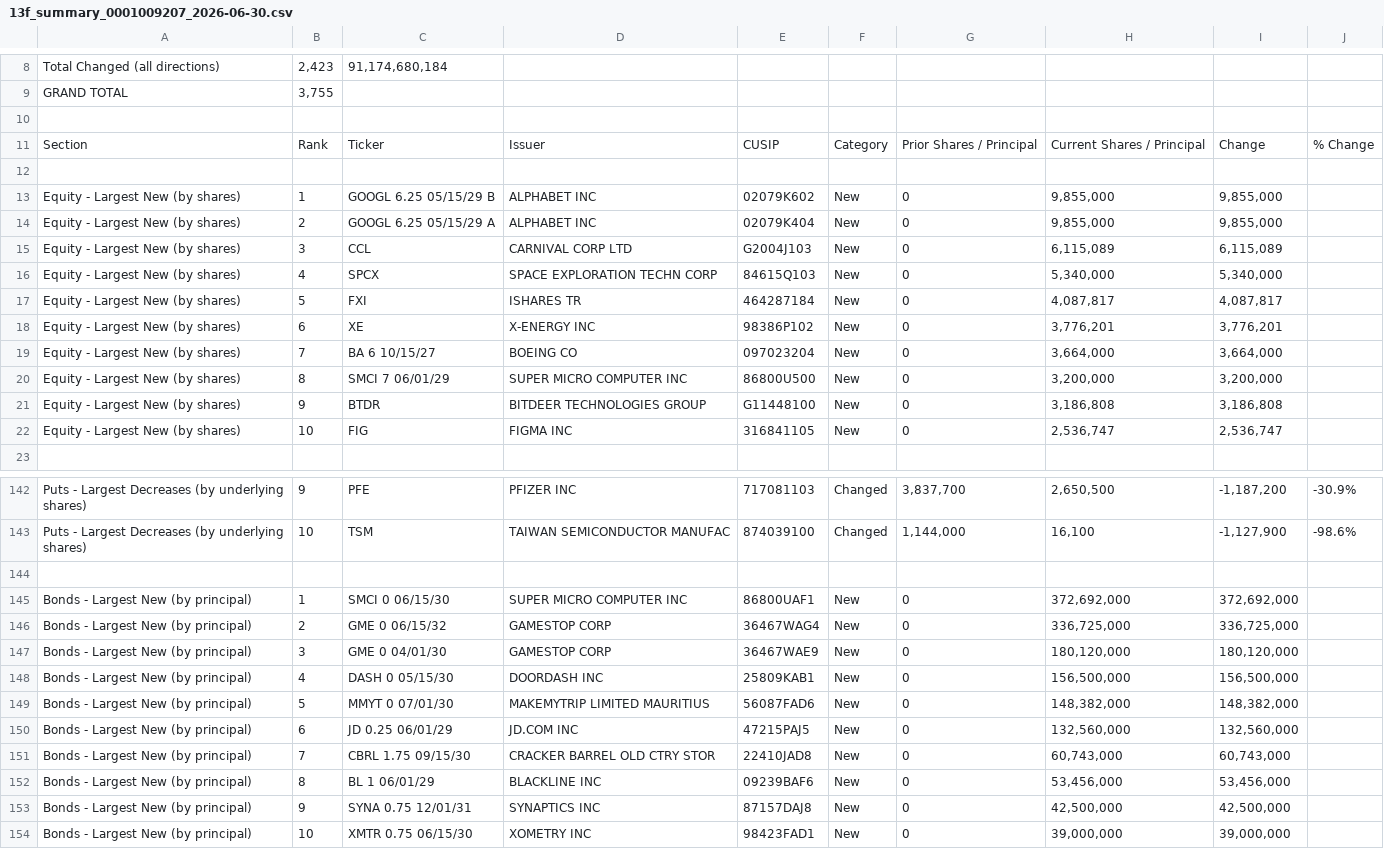
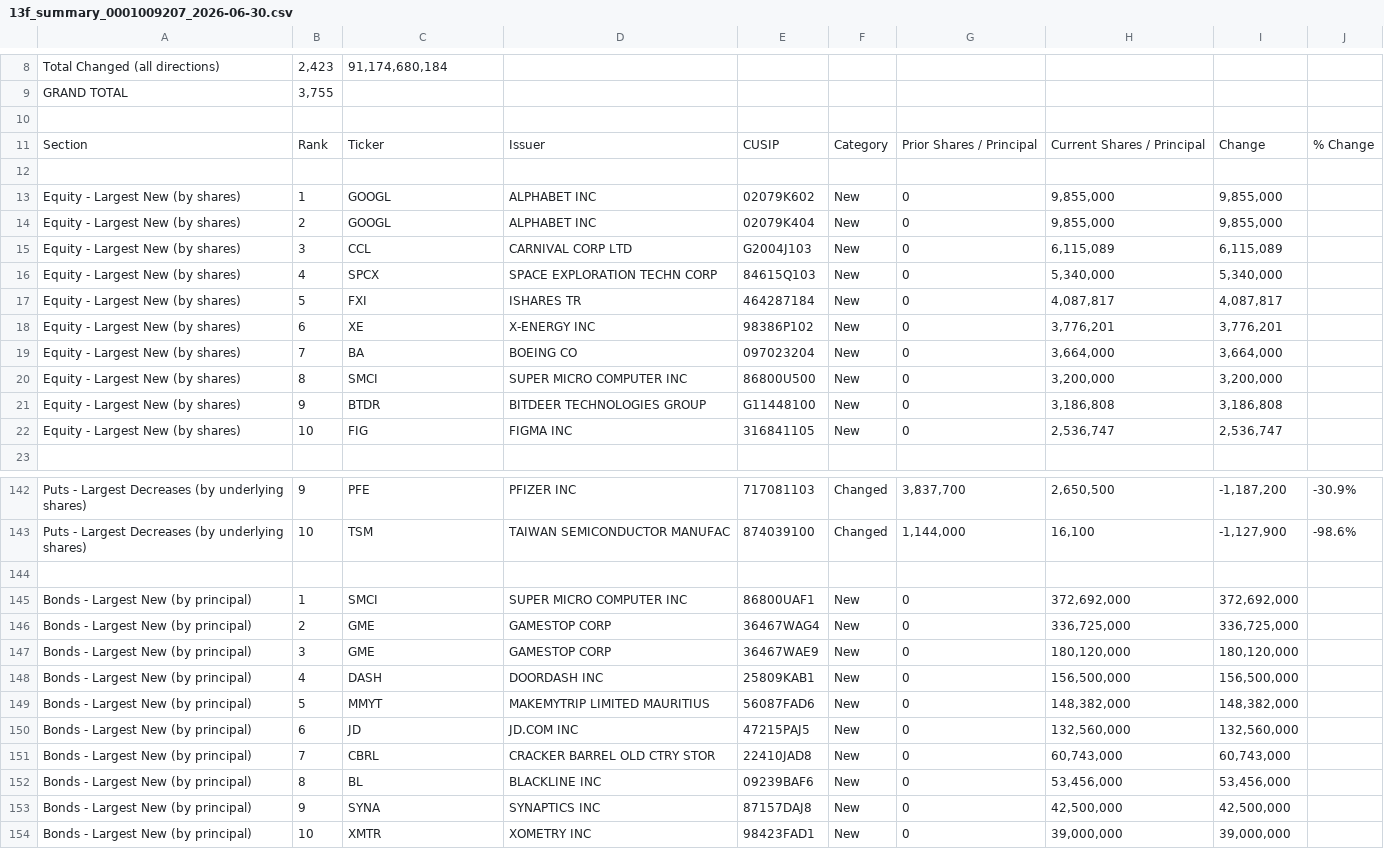
Before and after one commit to XXXXXXXXXXXX0/13f-reconciler, a CSV file: results/0001009207_2026-06-30/13f_summary_0001009207_2026-06-30.csv, drawn as a sheet; only a part is shown, gaps mark what is left out.

```diff
--- a/results/0001009207_2026-06-30/13f_summary_0001009207_2026-06-30.csv
+++ b/results/0001009207_2026-06-30/13f_summary_0001009207_2026-06-30.csv
@@ -12,4 +12,4 @@ Section,Rank,Ticker,Issuer,CUSIP,Category,Prior Shares / Principal,Current Share
 
-Equity - Largest New (by shares),1,GOOGL 6.25 05/15/29 B,ALPHABET INC,02079K602,New,0,"9,855,000","9,855,000",
-Equity - Largest New (by shares),2,GOOGL 6.25 05/15/29 A,ALPHABET INC,02079K404,New,0,"9,855,000","9,855,000",
+Equity - Largest New (by shares),1,GOOGL,ALPHABET INC,02079K602,New,0,"9,855,000","9,855,000",
+Equity - Largest New (by shares),2,GOOGL,ALPHABET INC,02079K404,New,0,"9,855,000","9,855,000",
 Equity - Largest New (by shares),3,CCL,CARNIVAL CORP LTD,G2004J103,New,0,"6,115,089","6,115,089",
@@ -18,4 +18,4 @@ Equity - Largest New (by shares),5,FXI,ISHARES TR,464287184,New,0,"4,087,817","4
 Equity - Largest New (by shares),6,XE,X-ENERGY INC,98386P102,New,0,"3,776,201","3,776,201",
-Equity - Largest New (by shares),7,BA 6 10/15/27,BOEING CO,097023204,New,0,"3,664,000","3,664,000",
-Equity - Largest New (by shares),8,SMCI 7 06/01/29,SUPER MICRO COMPUTER INC,86800U500,New,0,"3,200,000","3,200,000",
+Equity - Largest New (by shares),7,BA,BOEING CO,097023204,New,0,"3,664,000","3,664,000",
+Equity - Largest New (by shares),8,SMCI,SUPER MICRO COMPUTER INC,86800U500,New,0,"3,200,000","3,200,000",
 Equity - Largest New (by shares),9,BTDR,BITDEER TECHNOLOGIES GROUP,G11448100,New,0,"3,186,808","3,186,808",
@@ -144,11 +144,11 @@ Puts - Largest Decreases (by underlying shares),10,TSM,TAIWAN SEMICONDUCTOR MANU
 
-Bonds - Largest New (by principal),1,SMCI 0 06/15/30,SUPER MICRO COMPUTER INC,86800UAF1,New,0,"372,692,000","372,692,000",
-Bonds - Largest New (by principal),2,GME 0 06/15/32,GAMESTOP CORP,36467WAG4,New,0,"336,725,000","336,725,000",
-Bonds - Largest New (by principal),3,GME 0 04/01/30,GAMESTOP CORP,36467WAE9,New,0,"180,120,000","180,120,000",
-Bonds - Largest New (by principal),4,DASH 0 05/15/30,DOORDASH INC,25809KAB1,New,0,"156,500,000","156,500,000",
-Bonds - Largest New (by principal),5,MMYT 0 07/01/30,MAKEMYTRIP LIMITED MAURITIUS,56087FAD6,New,0,"148,382,000","148,382,000",
-Bonds - Largest New (by principal),6,JD 0.25 06/01/29,JD.COM INC,47215PAJ5,New,0,"132,560,000","132,560,000",
-Bonds - Largest New (by principal),7,CBRL 1.75 09/15/30,CRACKER BARREL OLD CTRY STOR,22410JAD8,New,0,"60,743,000","60,743,000",
-Bonds - Largest New (by principal),8,BL 1 06/01/29,BLACKLINE INC,09239BAF6,New,0,"53,456,000","53,456,000",
-Bonds - Largest New (by principal),9,SYNA 0.75 12/01/31,SYNAPTICS INC,87157DAJ8,New,0,"42,500,000","42,500,000",
-Bonds - Largest New (by principal),10,XMTR 0.75 06/15/30,XOMETRY INC,98423FAD1,New,0,"39,000,000","39,000,000",
+Bonds - Largest New (by principal),1,SMCI,SUPER MICRO COMPUTER INC,86800UAF1,New,0,"372,692,000","372,692,000",
+Bonds - Largest New (by principal),2,GME,GAMESTOP CORP,36467WAG4,New,0,"336,725,000","336,725,000",
+Bonds - Largest New (by principal),3,GME,GAMESTOP CORP,36467WAE9,New,0,"180,120,000","180,120,000",
+Bonds - Largest New (by principal),4,DASH,DOORDASH INC,25809KAB1,New,0,"156,500,000","156,500,000",
+Bonds - Largest New (by principal),5,MMYT,MAKEMYTRIP LIMITED MAURITIUS,56087FAD6,New,0,"148,382,000","148,382,000",
+Bonds - Largest New (by principal),6,JD,JD.COM INC,47215PAJ5,New,0,"132,560,000","132,560,000",
+Bonds - Largest New (by principal),7,CBRL,CRACKER BARREL OLD CTRY STOR,22410JAD8,New,0,"60,743,000","60,743,000",
+Bonds - Largest New (by principal),8,BL,BLACKLINE INC,09239BAF6,New,0,"53,456,000","53,456,000",
+Bonds - Largest New (by principal),9,SYNA,SYNAPTICS INC,87157DAJ8,New,0,"42,500,000","42,500,000",
+Bonds - Largest New (by principal),10,XMTR,XOMETRY INC,98423FAD1,New,0,"39,000,000","39,000,000",
```
Also changed, not shown: results/0001009207_2026-06-30/13f_changes_0001009207_2026-06-30.csv.
